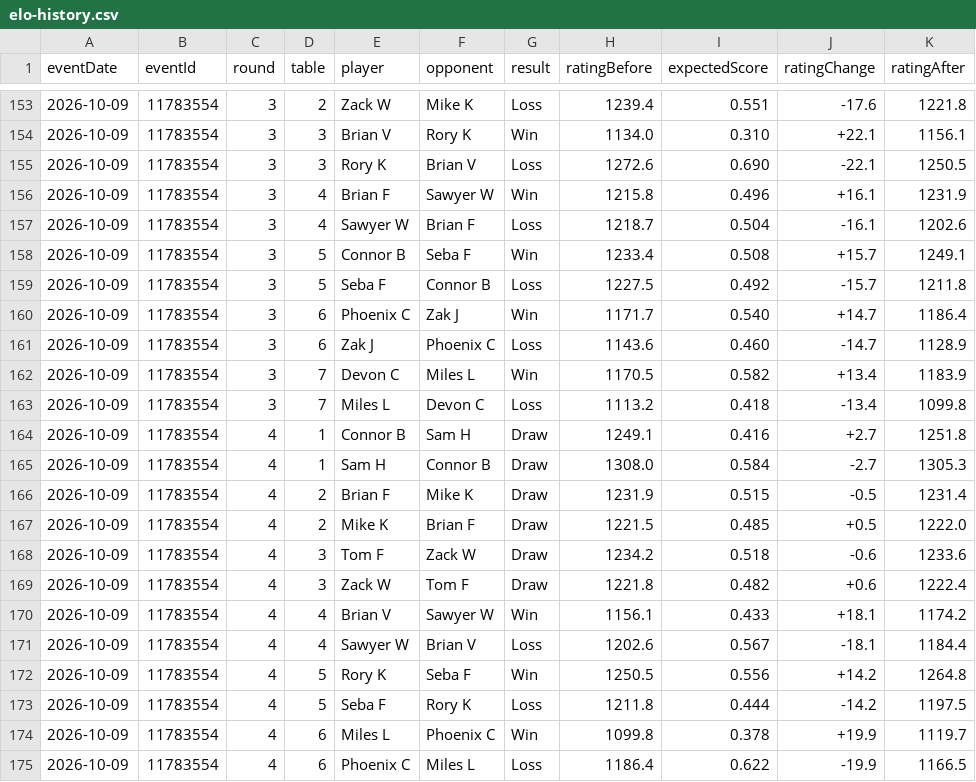
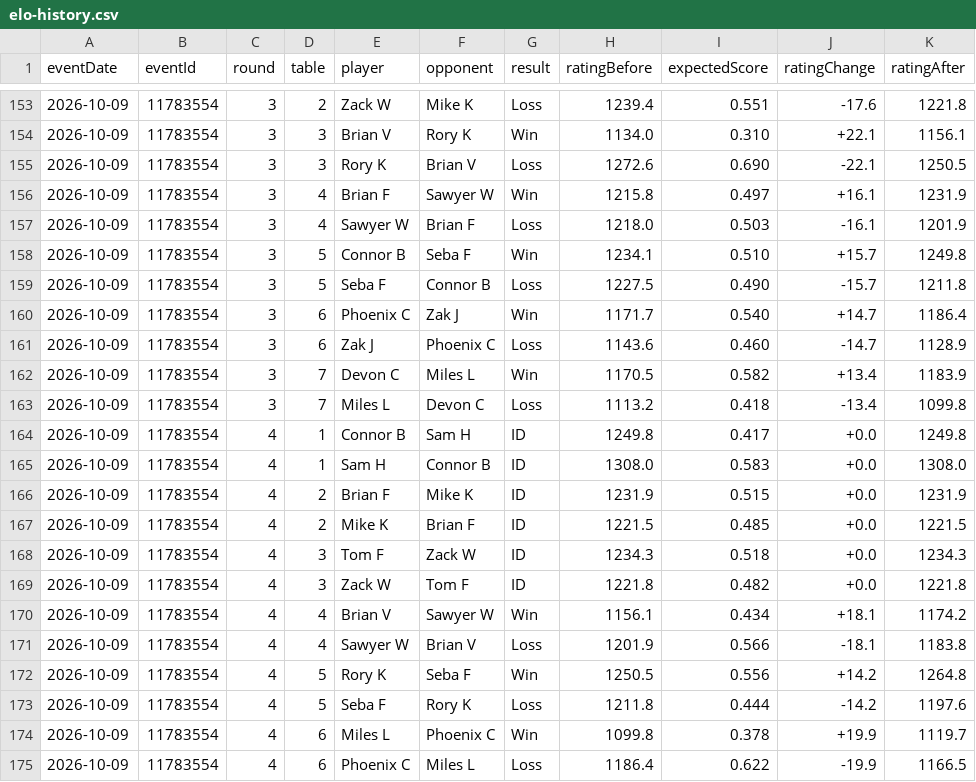
Before and after one commit to sawyerWeld/sawyerWeld.github.io, a CSV file: atomic-elo/elo-history.csv, drawn as a sheet; only a part is shown, gaps mark what is left out; the diff covers the shown part only.

```diff
--- a/atomic-elo/elo-history.csv
+++ b/atomic-elo/elo-history.csv
@@ -155,6 +155,6 @@ eventDate,eventId,round,table,player,opponent,result,ratingBefore,expectedScore,
 2026-10-09,11783554,3,3,Rory K,Brian V,Loss,1272.6,0.690,-22.1,1250.5
-2026-10-09,11783554,3,4,Brian F,Sawyer W,Win,1215.8,0.496,+16.1,1231.9
-2026-10-09,11783554,3,4,Sawyer W,Brian F,Loss,1218.7,0.504,-16.1,1202.6
-2026-10-09,11783554,3,5,Connor B,Seba F,Win,1233.4,0.508,+15.7,1249.1
-2026-10-09,11783554,3,5,Seba F,Connor B,Loss,1227.5,0.492,-15.7,1211.8
+2026-10-09,11783554,3,4,Brian F,Sawyer W,Win,1215.8,0.497,+16.1,1231.9
+2026-10-09,11783554,3,4,Sawyer W,Brian F,Loss,1218.0,0.503,-16.1,1201.9
+2026-10-09,11783554,3,5,Connor B,Seba F,Win,1234.1,0.510,+15.7,1249.8
+2026-10-09,11783554,3,5,Seba F,Connor B,Loss,1227.5,0.490,-15.7,1211.8
 2026-10-09,11783554,3,6,Phoenix C,Zak J,Win,1171.7,0.540,+14.7,1186.4
@@ -163,12 +163,12 @@ eventDate,eventId,round,table,player,opponent,result,ratingBefore,expectedScore,
 2026-10-09,11783554,3,7,Miles L,Devon C,Loss,1113.2,0.418,-13.4,1099.8
-2026-10-09,11783554,4,1,Connor B,Sam H,Draw,1249.1,0.416,+2.7,1251.8
-2026-10-09,11783554,4,1,Sam H,Connor B,Draw,1308.0,0.584,-2.7,1305.3
-2026-10-09,11783554,4,2,Brian F,Mike K,Draw,1231.9,0.515,-0.5,1231.4
-2026-10-09,11783554,4,2,Mike K,Brian F,Draw,1221.5,0.485,+0.5,1222.0
-2026-10-09,11783554,4,3,Tom F,Zack W,Draw,1234.2,0.518,-0.6,1233.6
-2026-10-09,11783554,4,3,Zack W,Tom F,Draw,1221.8,0.482,+0.6,1222.4
-2026-10-09,11783554,4,4,Brian V,Sawyer W,Win,1156.1,0.433,+18.1,1174.2
-2026-10-09,11783554,4,4,Sawyer W,Brian V,Loss,1202.6,0.567,-18.1,1184.4
+2026-10-09,11783554,4,1,Connor B,Sam H,ID,1249.8,0.417,+0.0,1249.8
+2026-10-09,11783554,4,1,Sam H,Connor B,ID,1308.0,0.583,+0.0,1308.0
+2026-10-09,11783554,4,2,Brian F,Mike K,ID,1231.9,0.515,+0.0,1231.9
+2026-10-09,11783554,4,2,Mike K,Brian F,ID,1221.5,0.485,+0.0,1221.5
+2026-10-09,11783554,4,3,Tom F,Zack W,ID,1234.3,0.518,+0.0,1234.3
+2026-10-09,11783554,4,3,Zack W,Tom F,ID,1221.8,0.482,+0.0,1221.8
+2026-10-09,11783554,4,4,Brian V,Sawyer W,Win,1156.1,0.434,+18.1,1174.2
+2026-10-09,11783554,4,4,Sawyer W,Brian V,Loss,1201.9,0.566,-18.1,1183.8
 2026-10-09,11783554,4,5,Rory K,Seba F,Win,1250.5,0.556,+14.2,1264.8
-2026-10-09,11783554,4,5,Seba F,Rory K,Loss,1211.8,0.444,-14.2,1197.5
+2026-10-09,11783554,4,5,Seba F,Rory K,Loss,1211.8,0.444,-14.2,1197.6
 2026-10-09,11783554,4,6,Miles L,Phoenix C,Win,1099.8,0.378,+19.9,1119.7
```
Also changed, not shown: 29 edited cells elsewhere in this file, atomic-elo/elo-leaderboard.csv, 3 other files.
